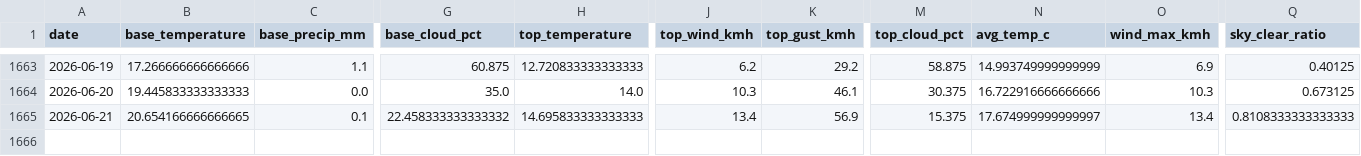
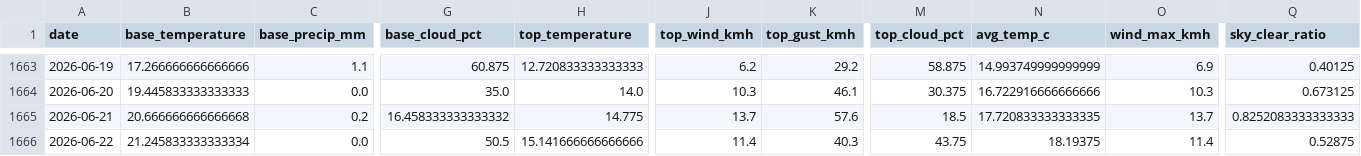
Before and after one commit to CeciliaRodriguez/sierra-nevada-ski-score, a CSV file: data/ski_score_historical.csv, drawn as a sheet; only a part is shown, gaps mark what is left out; rows hold the shown columns only; the diff covers the shown part only; the diff names each change by its address in the sheet, - before the commit and + after, or states it on an @@ line.

```diff
--- a/data/ski_score_historical.csv
+++ b/data/ski_score_historical.csv
-B1665 (base_temperature): 20.654166666666665
+B1665 (base_temperature): 20.666666666666668
-C1665 (base_precip_mm): 0.1
+C1665 (base_precip_mm): 0.2
-G1665 (base_cloud_pct): 22.458333333333332
+G1665 (base_cloud_pct): 16.458333333333332
-H1665 (top_temperature): 14.695833333333333
+H1665 (top_temperature): 14.775
-J1665 (top_wind_kmh): 13.4
+J1665 (top_wind_kmh): 13.7
-K1665 (top_gust_kmh): 56.9
+K1665 (top_gust_kmh): 57.6
-M1665 (top_cloud_pct): 15.375
+M1665 (top_cloud_pct): 18.5
-N1665 (avg_temp_c): 17.674999999999997
+N1665 (avg_temp_c): 17.720833333333335
-O1665 (wind_max_kmh): 13.4
+O1665 (wind_max_kmh): 13.7
-Q1665 (sky_clear_ratio): 0.8108333333333333
+Q1665 (sky_clear_ratio): 0.8252083333333333
+row 1666: 2026-06-22 | 21.245833333333334 | 0.0 | 50.5 | 15.141666666666666 | 11.4 | 40.3 | 43.75 | 18.19375 | 11.4 | 0.52875
```
Also changed, not shown: 4 edited cells elsewhere in this file, data/ski_data.csv.
